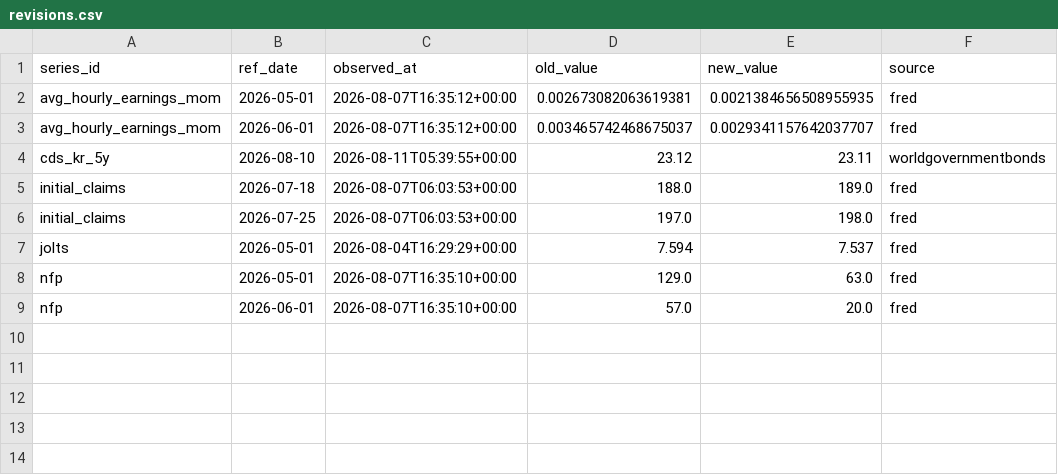
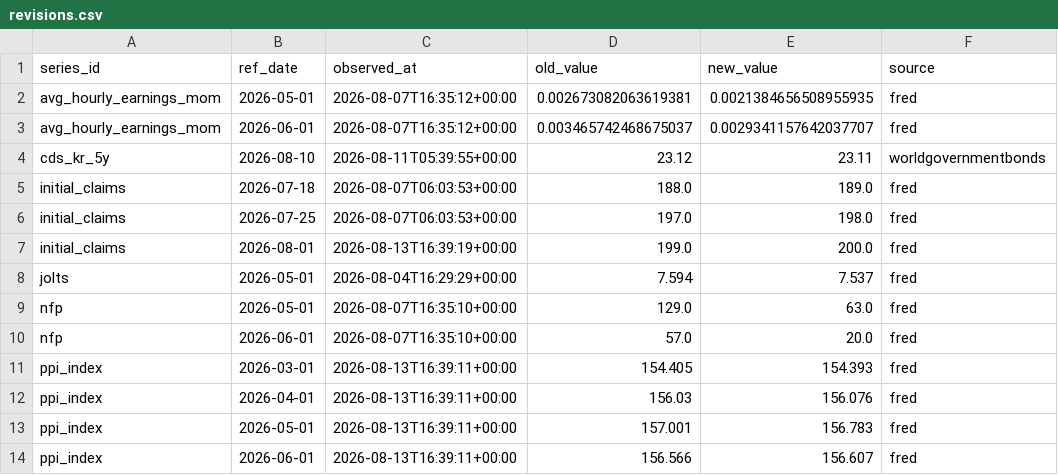
Before and after one commit to greyx9-sketch/macro, a CSV file: 시황/data/revisions.csv, drawn as a sheet.

```diff
--- a/시황/data/revisions.csv
+++ b/시황/data/revisions.csv
@@ -6,2 +6,3 @@ initial_claims,2026-07-18,2026-08-07T06:03:53+00:00,188.0,189.0,fred
 initial_claims,2026-07-25,2026-08-07T06:03:53+00:00,197.0,198.0,fred
+initial_claims,2026-08-01,2026-08-13T16:39:19+00:00,199.0,200.0,fred
 jolts,2026-05-01,2026-08-04T16:29:29+00:00,7.594,7.537,fred
@@ -9 +10,5 @@ nfp,2026-05-01,2026-08-07T16:35:10+00:00,129.0,63.0,fred
 nfp,2026-06-01,2026-08-07T16:35:10+00:00,57.0,20.0,fred
+ppi_index,2026-03-01,2026-08-13T16:39:11+00:00,154.405,154.393,fred
+ppi_index,2026-04-01,2026-08-13T16:39:11+00:00,156.03,156.076,fred
+ppi_index,2026-05-01,2026-08-13T16:39:11+00:00,157.001,156.783,fred
+ppi_index,2026-06-01,2026-08-13T16:39:11+00:00,156.566,156.607,fred
```
Also changed, not shown: 시황/data/fetch_log.csv, 4 other files.
